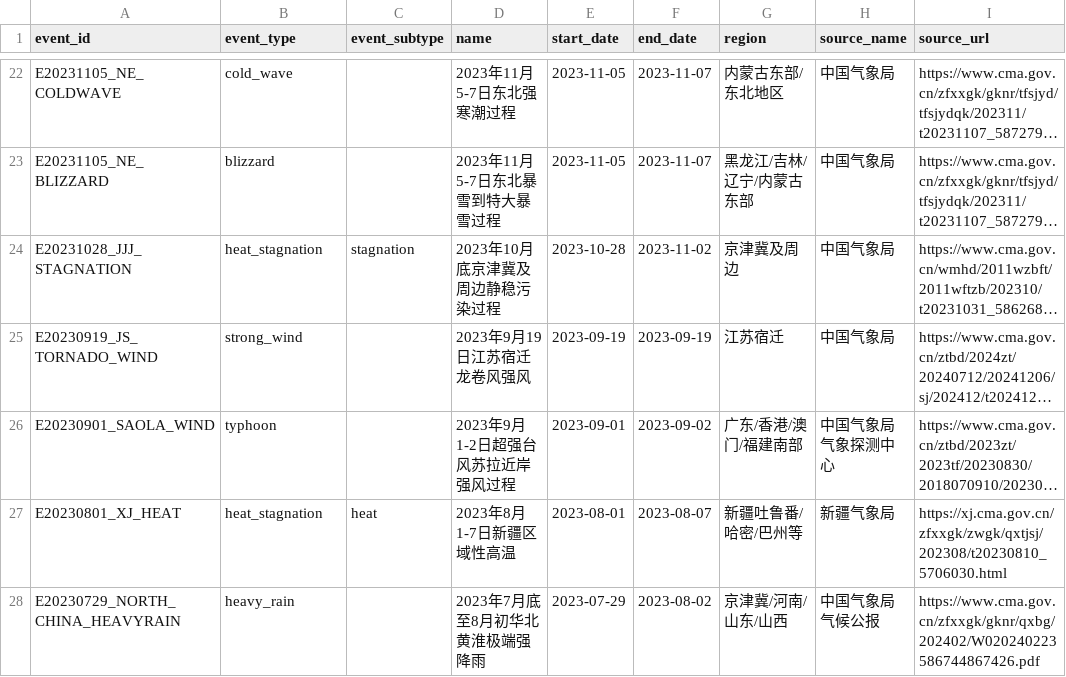
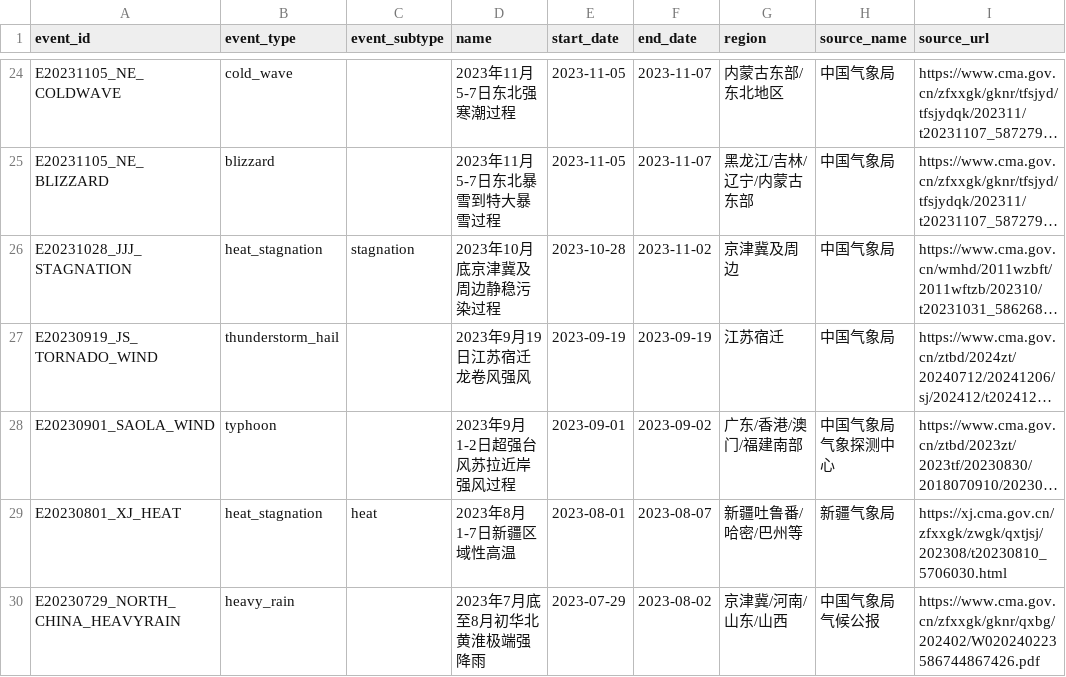
Before and after one commit to ZKKnight/Extreme-weather-data-display, a CSV file: examples/national_events_2006_2025.csv, drawn as a sheet; only a part is shown, gaps mark what is left out; long unchanged cells end in …; addresses are those after the commit; the diff covers the shown part only; the diff names each change by its address in the sheet, - before the commit and + after, or states it on an @@ line.

Commit message:
Add thunderstorm hail and fog categories

```diff
--- a/examples/national_events_2006_2025.csv
+++ b/examples/national_events_2006_2025.csv
-B27 (event_type): strong_wind
+B27 (event_type): thunderstorm_hail
```
Also changed, not shown: 12 added rows and 3 edited cells elsewhere in this file, 7 other files.
